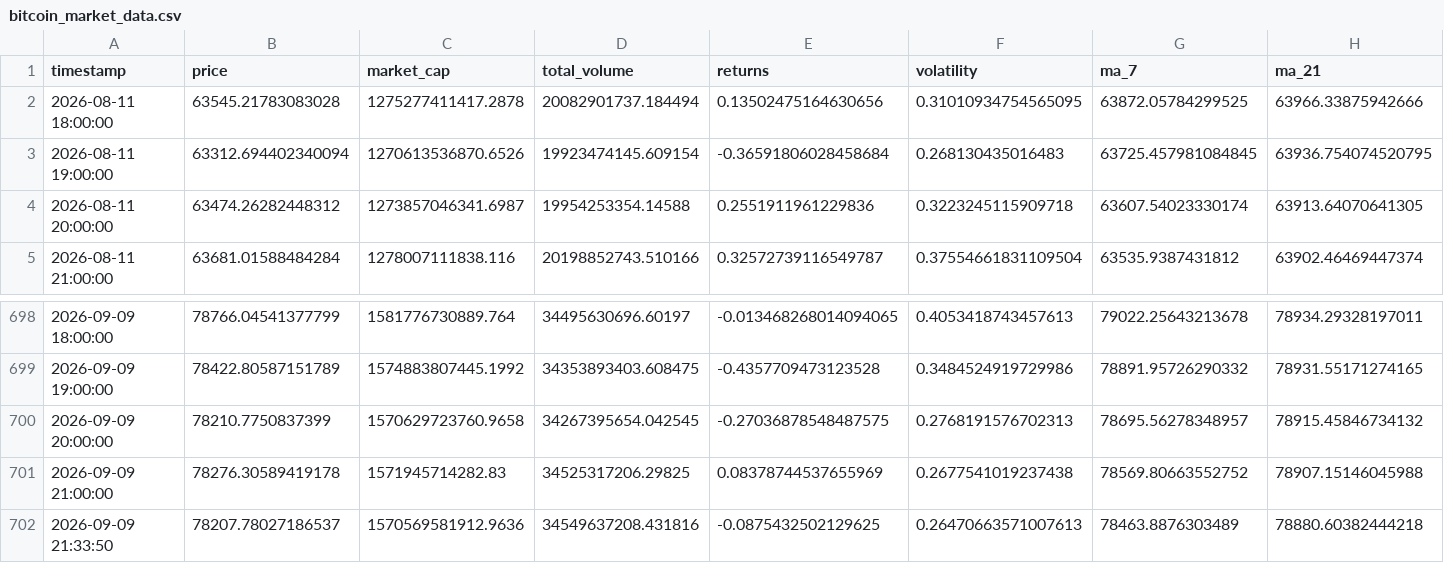
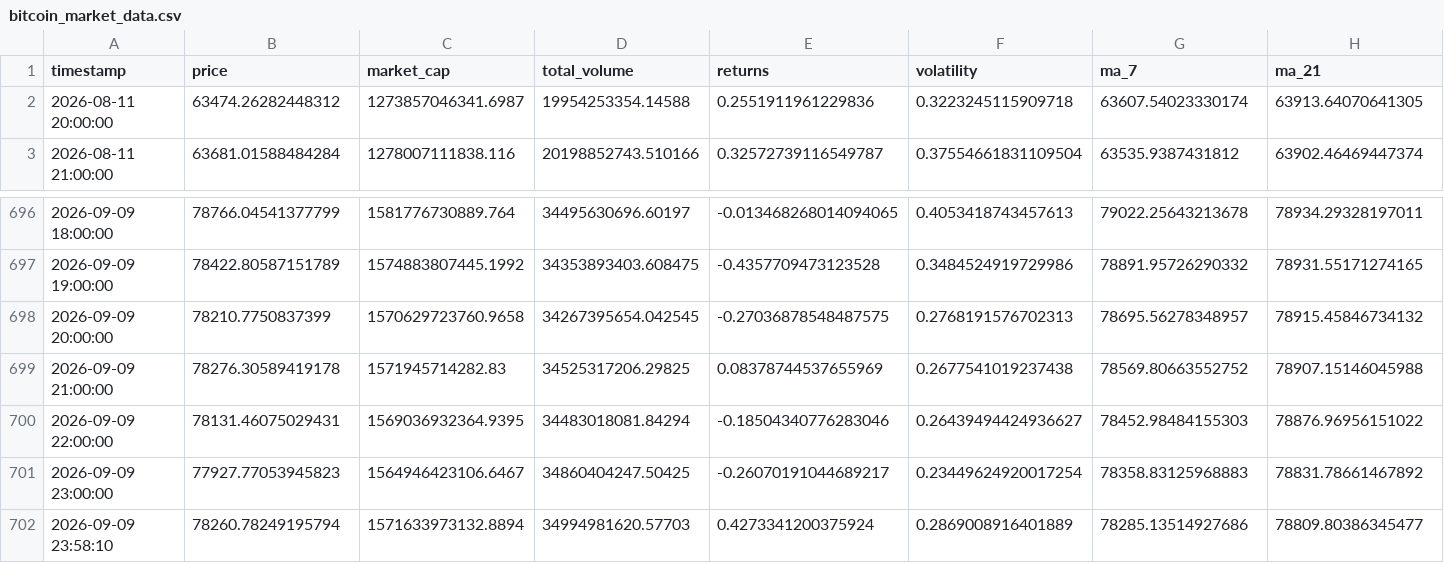
Before and after one commit to ProsperOdali/Bitcoin-tracker, a CSV file: data/bitcoin_market_data.csv, drawn as a sheet; only a part is shown, gaps mark what is left out.

```diff
--- a/data/bitcoin_market_data.csv
+++ b/data/bitcoin_market_data.csv
@@ -1,4 +1,2 @@
 timestamp,price,market_cap,total_volume,returns,volatility,ma_7,ma_21
-2026-08-11 18:00:00,63545.21783083028,1275277411417.2878,20082901737.184494,0.13502475164630656,0.31010934754565095,63872.05784299525,63966.33875942666
-2026-08-11 19:00:00,63312.694402340094,1270613536870.6526,19923474145.609154,-0.36591806028458684,0.268130435016483,63725.457981084845,63936.754074520795
 2026-08-11 20:00:00,63474.26282448312,1273857046341.6987,19954253354.14588,0.2551911961229836,0.3223245115909718,63607.54023330174,63913.64070641305
@@ -701,2 +699,4 @@ timestamp,price,market_cap,total_volume,returns,volatility,ma_7,ma_21
 2026-09-09 21:00:00,78276.30589419178,1571945714282.83,34525317206.29825,0.08378744537655969,0.2677541019237438,78569.80663552752,78907.15146045988
-2026-09-09 21:33:50,78207.78027186537,1570569581912.9636,34549637208.431816,-0.0875432502129625,0.26470663571007613,78463.8876303489,78880.60382444218
+2026-09-09 22:00:00,78131.46075029431,1569036932364.9395,34483018081.84294,-0.18504340776283046,0.26439494424936627,78452.98484155303,78876.96956151022
+2026-09-09 23:00:00,77927.77053945823,1564946423106.6467,34860404247.50425,-0.26070191044689217,0.23449624920017254,78358.83125968883,78831.78661467892
+2026-09-09 23:58:10,78260.78249195794,1571633973132.8894,34994981620.57703,0.4273341200375924,0.2869008916401889,78285.13514927686,78809.80386345477
```
